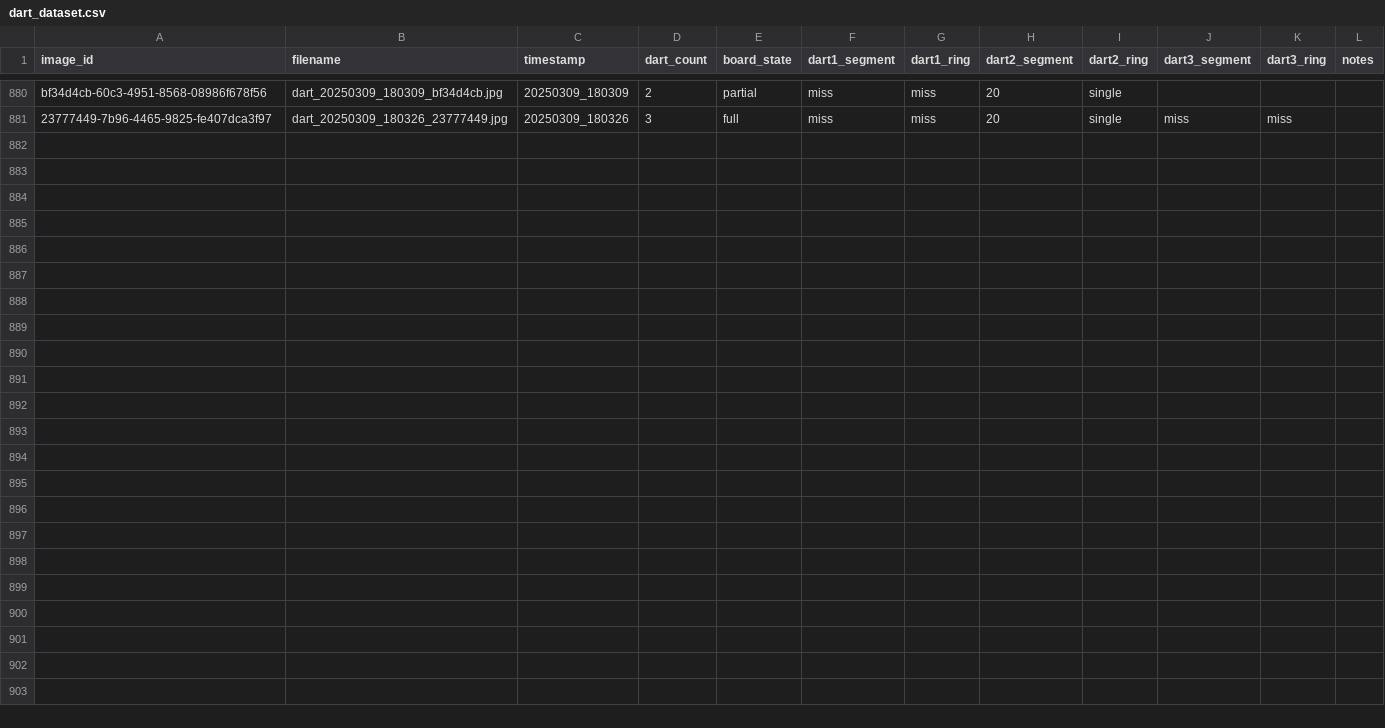
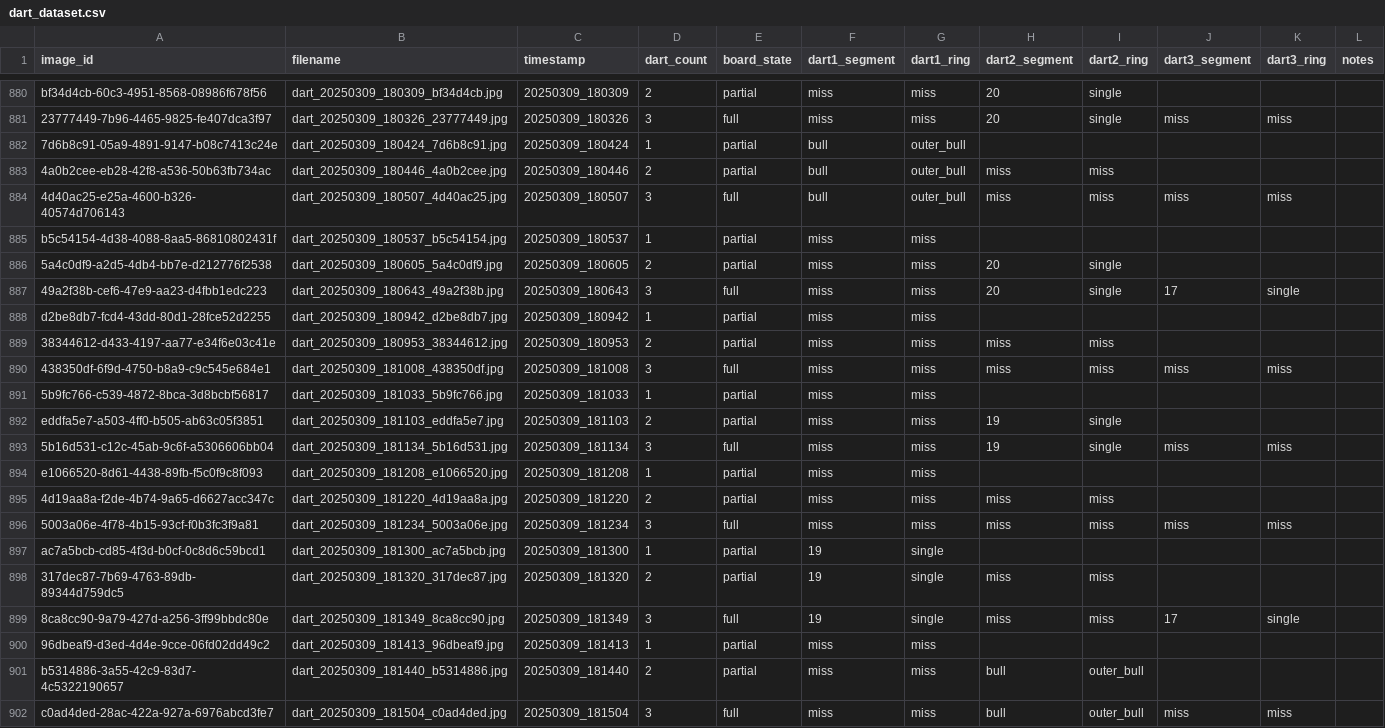
Before and after one commit to RommelTJ/ProjectDartboard, a CSV file: training/dart_dataset.csv, drawn as a sheet; only a part is shown, gaps mark what is left out; the diff names each change by its address in the sheet, - before the commit and + after, or states it on an @@ line.

Commit message:
:sparkles: data: Data collection

```diff
--- a/training/dart_dataset.csv
+++ b/training/dart_dataset.csv
+row 882: 7d6b8c91-05a9-4891-9147-b08c7413c24e | dart_20250309_180424_7d6b8c91.jpg | 20250309_180424 | 1 | partial | bull | outer_bull
+row 883: 4a0b2cee-eb28-42f8-a536-50b63fb734ac | dart_20250309_180446_4a0b2cee.jpg | 20250309_180446 | 2 | partial | bull | outer_bull | miss | miss
+row 884: 4d40ac25-e25a-4600-b326-40574d706143 | dart_20250309_180507_4d40ac25.jpg | 20250309_180507 | 3 | full | bull | outer_bull | miss | miss | miss | miss
+row 885: b5c54154-4d38-4088-8aa5-86810802431f | dart_20250309_180537_b5c54154.jpg | 20250309_180537 | 1 | partial | miss | miss
+row 886: 5a4c0df9-a2d5-4db4-bb7e-d212776f2538 | dart_20250309_180605_5a4c0df9.jpg | 20250309_180605 | 2 | partial | miss | miss | 20 | single
+row 887: 49a2f38b-cef6-47e9-aa23-d4fbb1edc223 | dart_20250309_180643_49a2f38b.jpg | 20250309_180643 | 3 | full | miss | miss | 20 | single | 17 | single
+row 888: d2be8db7-fcd4-43dd-80d1-28fce52d2255 | dart_20250309_180942_d2be8db7.jpg | 20250309_180942 | 1 | partial | miss | miss
+row 889: 38344612-d433-4197-aa77-e34f6e03c41e | dart_20250309_180953_38344612.jpg | 20250309_180953 | 2 | partial | miss | miss | miss | miss
+row 890: 438350df-6f9d-4750-b8a9-c9c545e684e1 | dart_20250309_181008_438350df.jpg | 20250309_181008 | 3 | full | miss | miss | miss | miss | miss | miss
+row 891: 5b9fc766-c539-4872-8bca-3d8bcbf56817 | dart_20250309_181033_5b9fc766.jpg | 20250309_181033 | 1 | partial | miss | miss
+row 892: eddfa5e7-a503-4ff0-b505-ab63c05f3851 | dart_20250309_181103_eddfa5e7.jpg | 20250309_181103 | 2 | partial | miss | miss | 19 | single
+row 893: 5b16d531-c12c-45ab-9c6f-a5306606bb04 | dart_20250309_181134_5b16d531.jpg | 20250309_181134 | 3 | full | miss | miss | 19 | single | miss | miss
+row 894: e1066520-8d61-4438-89fb-f5c0f9c8f093 | dart_20250309_181208_e1066520.jpg | 20250309_181208 | 1 | partial | miss | miss
+row 895: 4d19aa8a-f2de-4b74-9a65-d6627acc347c | dart_20250309_181220_4d19aa8a.jpg | 20250309_181220 | 2 | partial | miss | miss | miss | miss
+row 896: 5003a06e-4f78-4b15-93cf-f0b3fc3f9a81 | dart_20250309_181234_5003a06e.jpg | 20250309_181234 | 3 | full | miss | miss | miss | miss | miss | miss
+row 897: ac7a5bcb-cd85-4f3d-b0cf-0c8d6c59bcd1 | dart_20250309_181300_ac7a5bcb.jpg | 20250309_181300 | 1 | partial | 19 | single
+row 898: 317dec87-7b69-4763-89db-89344d759dc5 | dart_20250309_181320_317dec87.jpg | 20250309_181320 | 2 | partial | 19 | single | miss | miss
+row 899: 8ca8cc90-9a79-427d-a256-3ff99bbdc80e | dart_20250309_181349_8ca8cc90.jpg | 20250309_181349 | 3 | full | 19 | single | miss | miss | 17 | single
+row 900: 96dbeaf9-d3ed-4d4e-9cce-06fd02dd49c2 | dart_20250309_181413_96dbeaf9.jpg | 20250309_181413 | 1 | partial | miss | miss
+row 901: b5314886-3a55-42c9-83d7-4c5322190657 | dart_20250309_181440_b5314886.jpg | 20250309_181440 | 2 | partial | miss | miss | bull | outer_bull
+row 902: c0ad4ded-28ac-422a-927a-6976abcd3fe7 | dart_20250309_181504_c0ad4ded.jpg | 20250309_181504 | 3 | full | miss | miss | bull | outer_bull | miss | miss
```
